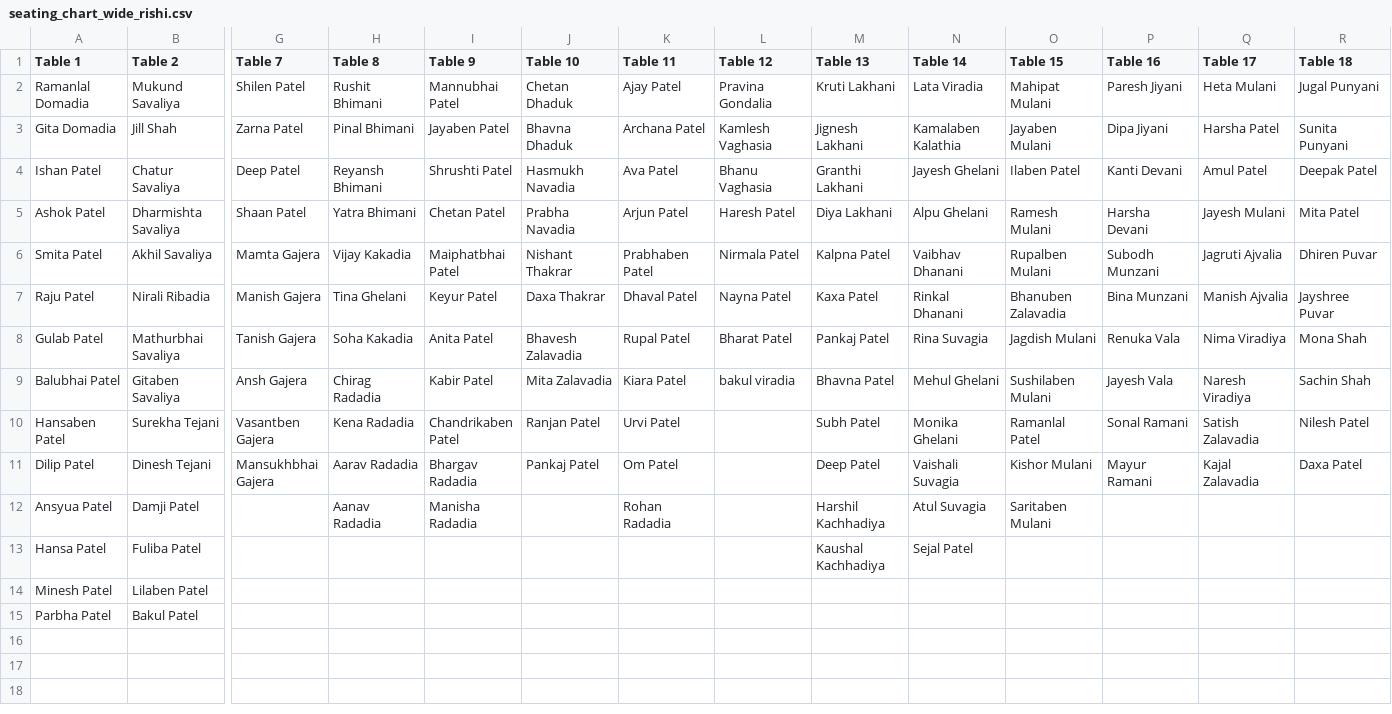
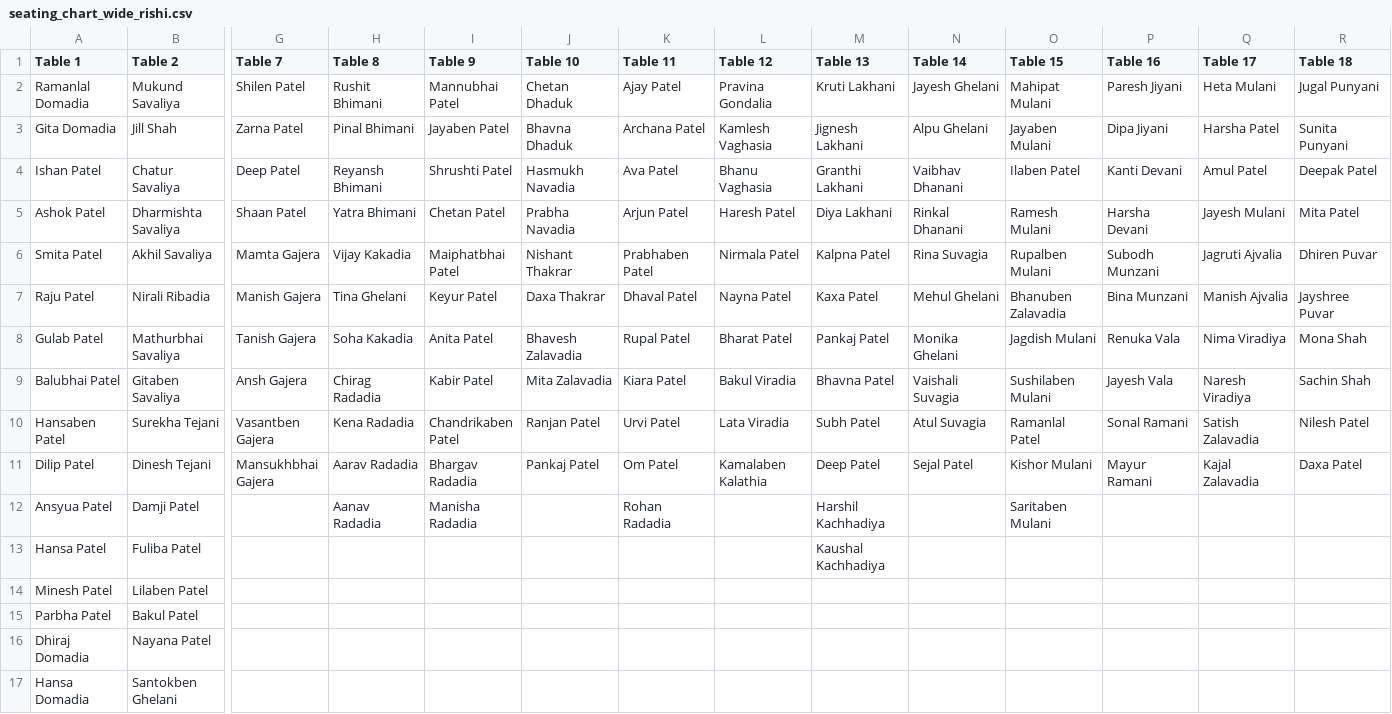
Before and after one commit to Bahamuk/Bahamuk.github.io, a CSV file: seating_chart_wide_rishi.csv, drawn as a sheet; only a part is shown, gaps mark what is left out; rows hold the shown columns only; the diff names each change by its address in the sheet, - before the commit and + after, or states it on an @@ line.

Commit message:
Add files via upload

```diff
--- a/seating_chart_wide_rishi.csv
+++ b/seating_chart_wide_rishi.csv
-N2 (Table 14): Lata Viradia
+N2 (Table 14): Jayesh Ghelani
-N3 (Table 14): Kamalaben Kalathia
+N3 (Table 14): Alpu Ghelani
-N4 (Table 14): Jayesh Ghelani
+N4 (Table 14): Vaibhav Dhanani
-N5 (Table 14): Alpu Ghelani
+N5 (Table 14): Rinkal Dhanani
-N6 (Table 14): Vaibhav Dhanani
+N6 (Table 14): Rina Suvagia
-N7 (Table 14): Rinkal Dhanani
+N7 (Table 14): Mehul Ghelani
-N8 (Table 14): Rina Suvagia
+N8 (Table 14): Monika Ghelani
-L9 (Table 12): bakul viradia
+L9 (Table 12): Bakul Viradia
-N9 (Table 14): Mehul Ghelani
+N9 (Table 14): Vaishali Suvagia
-L10 (Table 12): (empty)
+L10 (Table 12): Lata Viradia
-N10 (Table 14): Monika Ghelani
+N10 (Table 14): Atul Suvagia
-L11 (Table 12): (empty)
+L11 (Table 12): Kamalaben Kalathia
-N11 (Table 14): Vaishali Suvagia
+N11 (Table 14): Sejal Patel
-N12 (Table 14): Atul Suvagia
+N12 (Table 14): (empty)
-N13 (Table 14): Sejal Patel
+N13 (Table 14): (empty)
+row 16: Dhiraj Domadia | Nayana Patel
+row 17: Hansa Domadia | Santokben Ghelani
```
